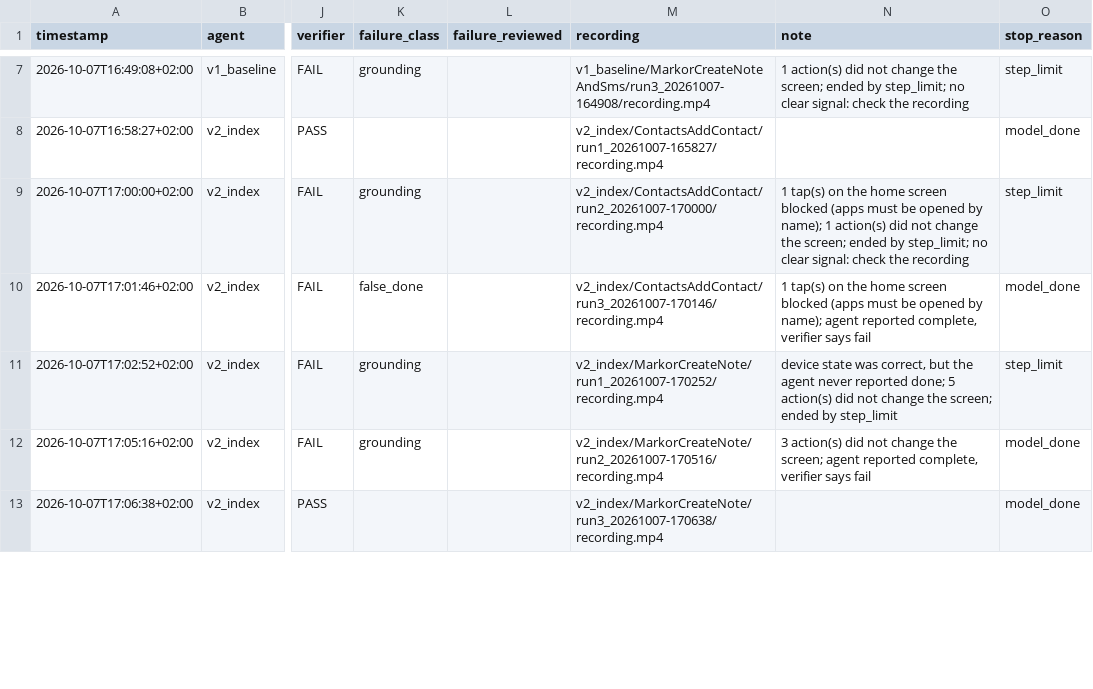
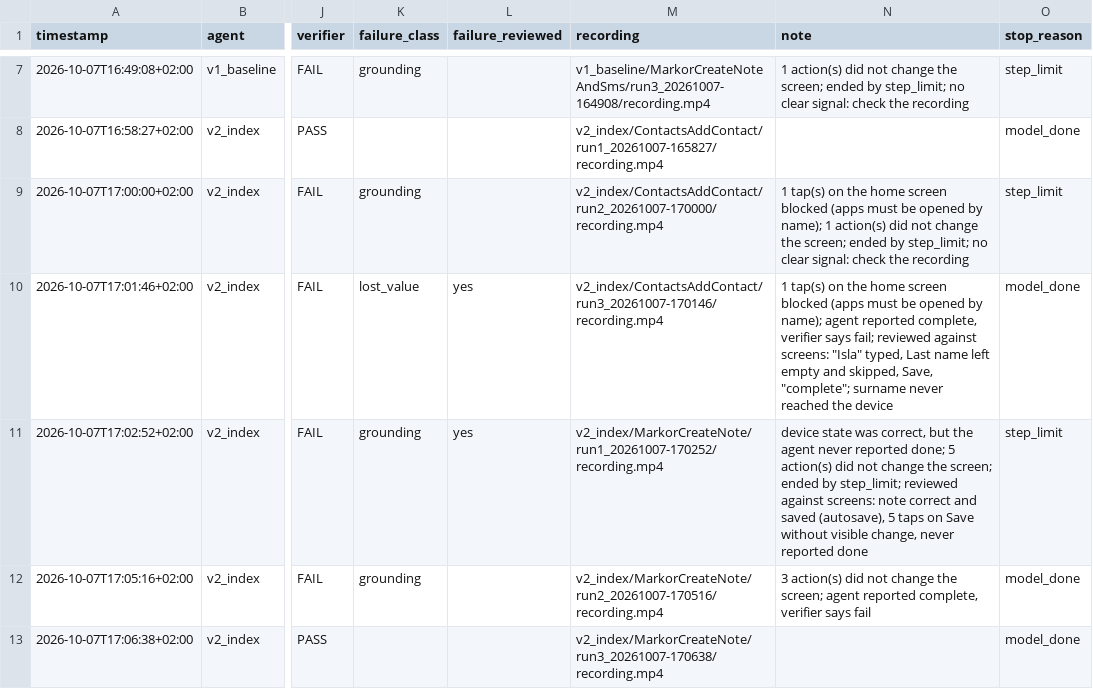
Before and after one commit to LIMO011111111/androidworld-gui-agent, a CSV file: runs/log.csv, drawn as a sheet; only a part is shown, gaps mark what is left out; the diff covers the shown part only; the diff names each change by its address in the sheet, - before the commit and + after, or states it on an @@ line.

Commit message:
deck: run matrix and failure zoom-in (19b, 19c), reliability V4-V6 (21b), review items, Windows log reviewed, report final

```diff
--- a/runs/log.csv
+++ b/runs/log.csv
-K10 (failure_class): false_done
+K10 (failure_class): lost_value
-L10:L11 (failure_reviewed): (empty)
+L10:L11 (failure_reviewed): yes
-N10 (note): …verifier says fail
+N10 (note): …verifier says fail; reviewed against screens: "Isla" typed, Last name left empty and skipped, Save, "complete"; surname never reached the device
-N11 (note): …ended by step_limit
+N11 (note): …ended by step_limit; reviewed against screens: note correct and saved (autosave), 5 taps on Save without visible change, never reported done
```
Also changed, not shown: 12 edited cells elsewhere in this file, runs_windows/log.csv, 9 other files.
